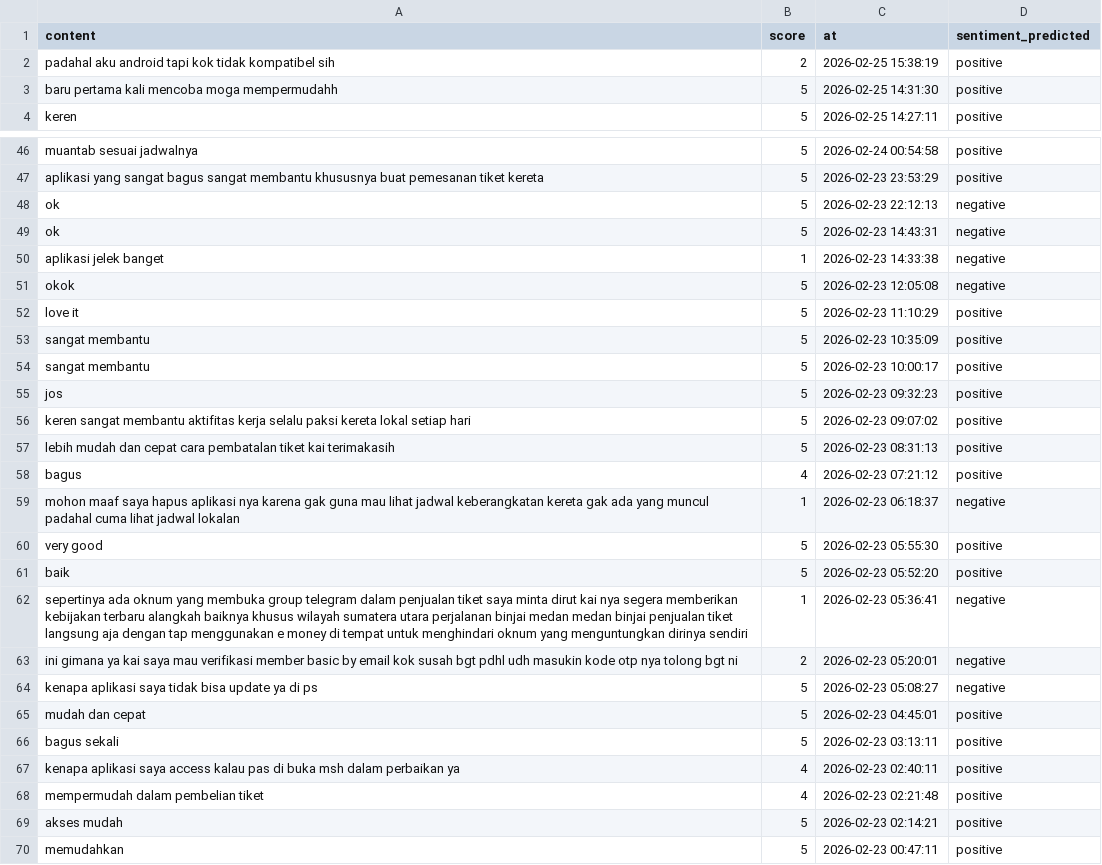
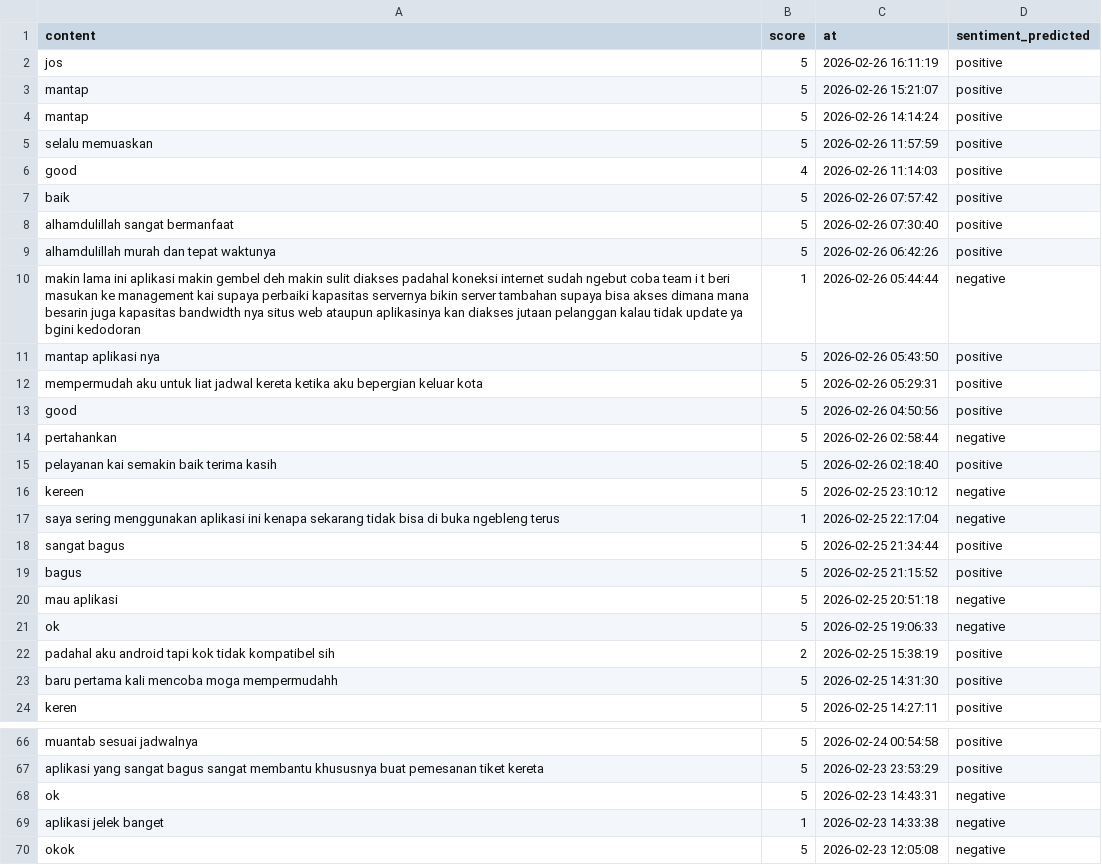
Before and after one commit to muzakky03/ambil_ulasan_kai, a CSV file: data/ulasan_kai.csv, drawn as a sheet; only a part is shown, gaps mark what is left out; the shorter side is filled out with more unchanged rows; the diff covers the shown part only.

```diff
--- a/data/ulasan_kai.csv
+++ b/data/ulasan_kai.csv
@@ -1,2 +1,22 @@
 content,score,at,sentiment_predicted
+jos,5,2026-02-26 16:11:19,positive
+mantap,5,2026-02-26 15:21:07,positive
+mantap,5,2026-02-26 14:14:24,positive
+selalu memuaskan,5,2026-02-26 11:57:59,positive
+good,4,2026-02-26 11:14:03,positive
+baik,5,2026-02-26 07:57:42,positive
+alhamdulillah sangat bermanfaat,5,2026-02-26 07:30:40,positive
+alhamdulillah murah dan tepat waktunya,5,2026-02-26 06:42:26,positive
+makin lama ini aplikasi makin gembel deh makin sulit diakses padahal koneksi internet sudah ngebut coba team i t beri masukan ke management kai supaya perbaiki kapasitas servernya bikin server tambahan supaya bisa akses dimana mana besarin juga kapasitas bandwidth nya situs web ataupun aplikasinya kan diakses jutaan pelanggan kalau tidak update ya bgini kedodoran,1,2026-02-26 05:44:44,negative
+mantap aplikasi nya,5,2026-02-26 05:43:50,positive
+mempermudah aku untuk liat jadwal kereta ketika aku bepergian keluar kota,5,2026-02-26 05:29:31,positive
+good,5,2026-02-26 04:50:56,positive
+pertahankan,5,2026-02-26 02:58:44,negative
+pelayanan kai semakin baik terima kasih,5,2026-02-26 02:18:40,positive
+kereen,5,2026-02-25 23:10:12,negative
+saya sering menggunakan aplikasi ini kenapa sekarang tidak bisa di buka ngebleng terus,1,2026-02-25 22:17:04,negative
+sangat bagus,5,2026-02-25 21:34:44,positive
+bagus,5,2026-02-25 21:15:52,positive
+mau aplikasi,5,2026-02-25 20:51:18,negative
+ok,5,2026-02-25 19:06:33,negative
 padahal aku android tapi kok tidak kompatibel sih,2,2026-02-25 15:38:19,positive
@@ -47,3 +67,2 @@ muantab sesuai jadwalnya,5,2026-02-24 00:54:58,positive
 aplikasi yang sangat bagus sangat membantu khususnya buat pemesanan tiket kereta,5,2026-02-23 23:53:29,positive
-ok,5,2026-02-23 22:12:13,negative
 ok,5,2026-02-23 14:43:31,negative
```
Also changed, not shown: 18 removed rows elsewhere in this file.
